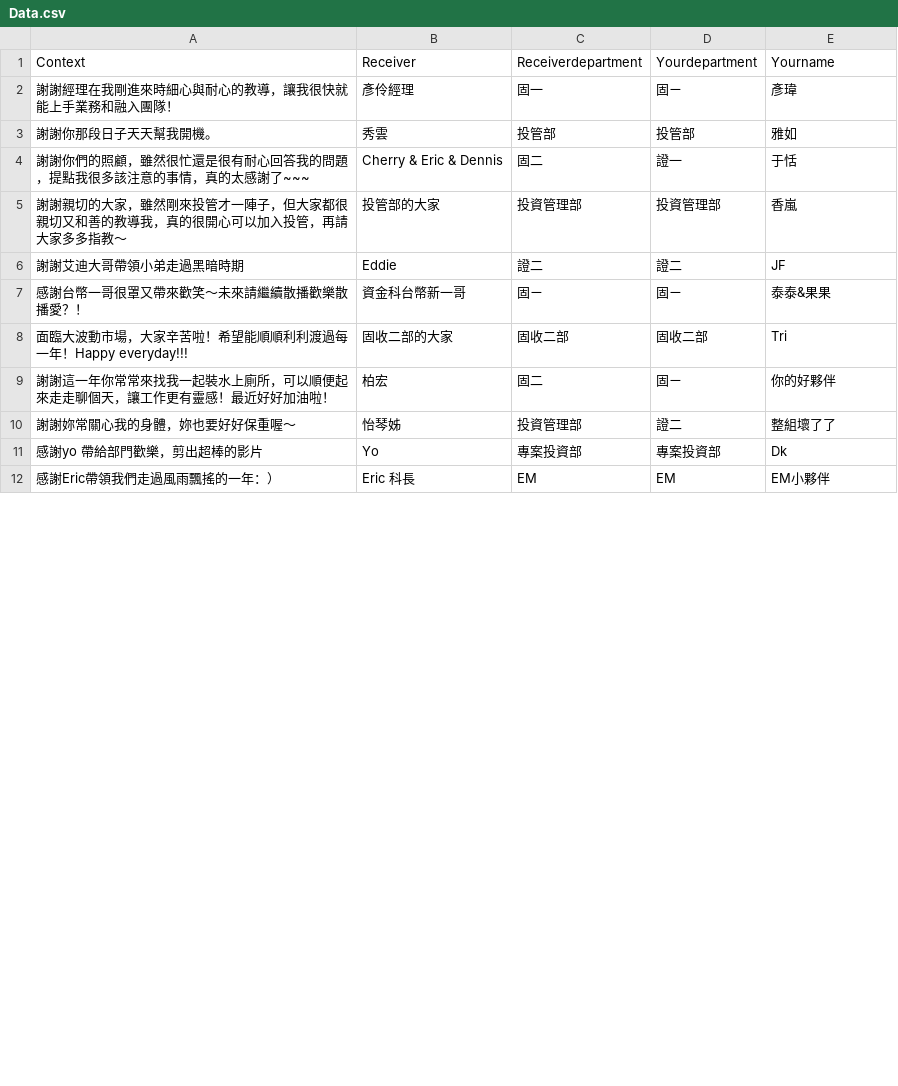
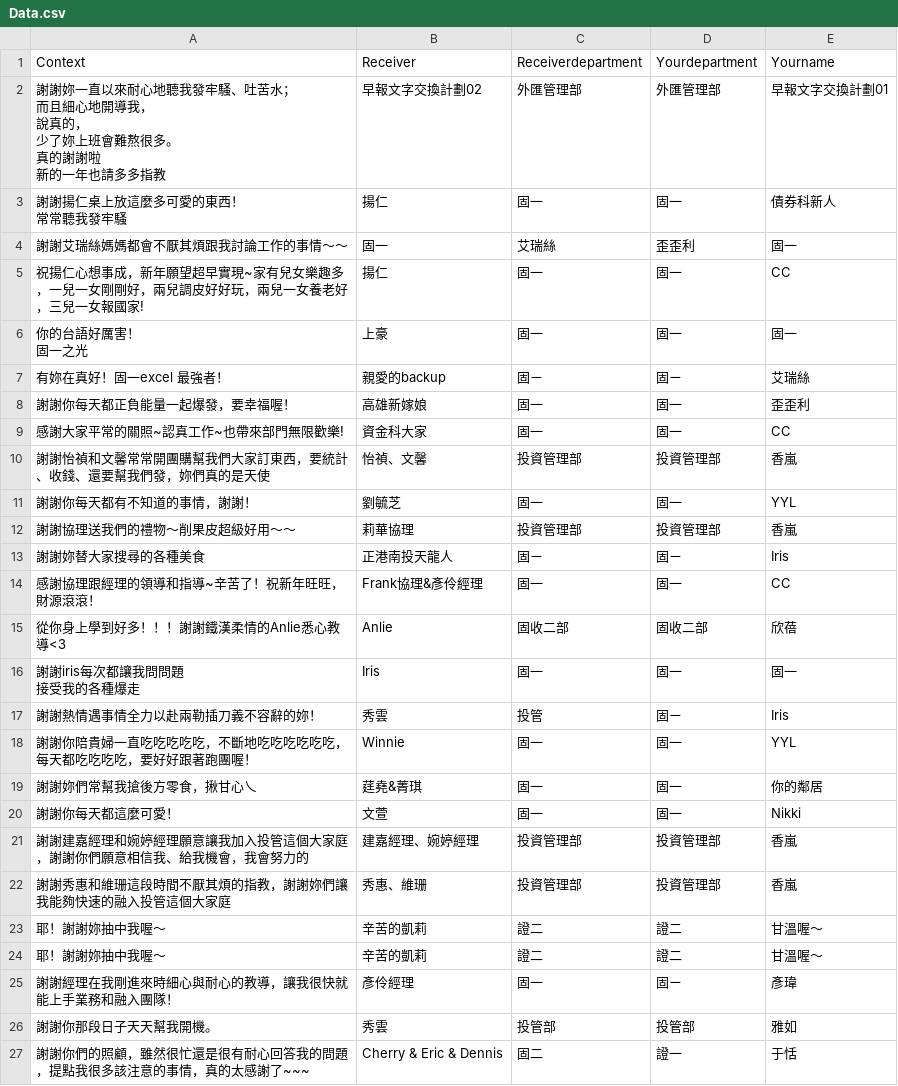
Before and after one commit to ti-lei/Online_ThanksWall, a CSV file: Data.csv, drawn as a sheet; only a part is shown; the shorter side is filled out with more unchanged rows; ↵ is a line break in a cell; the diff names each change by its address in the sheet, - before the commit and + after, or states it on an @@ line.

```diff
--- a/Data.csv
+++ b/Data.csv
+row 2: 謝謝妳一直以來耐心地聽我發牢騷、吐苦水； ↵ 而且細心地開導我， ↵ 說真的， ↵ 少了妳上班會難熬很多。 ↵ 真的謝謝啦 ↵ 新的一年也請多多指教 | 早報文字交換計劃02 | 外匯管理部 | 外匯管理部 | 早報文字交換計劃01
+row 3: 謝謝揚仁桌上放這麼多可愛的東西！ ↵ 常常聽我發牢騷 | 揚仁 | 固一 | 固一 | 債券科新人
+row 4: 謝謝艾瑞絲媽媽都會不厭其煩跟我討論工作的事情～～ | 固一 | 艾瑞絲 | 歪歪利 | 固一
+row 5: 祝揚仁心想事成，新年願望超早實現~家有兒女樂趣多，一兒一女剛剛好，兩兒調皮好好玩，兩兒一女養老好，三兒一女報國家! | 揚仁 | 固一 | 固一 | CC
+row 6: 你的台語好厲害！ ↵ 固一之光 | 上豪 | 固一 | 固一 | 固一
+row 7: 有妳在真好！固一excel 最強者！ | 親愛的backup | 固ㄧ | 固ㄧ | 艾瑞絲
+row 8: 謝謝你每天都正負能量一起爆發，要幸福喔！ | 高雄新嫁娘 | 固一 | 固一 | 歪歪利
+row 9: 感謝大家平常的關照~認真工作~也帶來部門無限歡樂! | 資金科大家 | 固一 | 固一 | CC
+row 10: 謝謝怡禎和文馨常常開團購幫我們大家訂東西，要統計、收錢、還要幫我們發，妳們真的是天使 | 怡禎、文馨 | 投資管理部 | 投資管理部 | 香嵐
+row 11: 謝謝你每天都有不知道的事情，謝謝！ | 劉毓芝 | 固一 | 固一 | YYL
+row 12: 謝謝協理送我們的禮物～削果皮超級好用～～ | 莉華協理 | 投資管理部 | 投資管理部 | 香嵐
+row 13: 謝謝妳替大家搜尋的各種美食 | 正港南投天龍人 | 固ㄧ | 固ㄧ | Iris
+row 14: 感謝協理跟經理的領導和指導~辛苦了！祝新年旺旺，財源滾滾！ | Frank協理&彥伶經理 | 固一 | 固一 | CC
+row 15: 從你身上學到好多！！！謝謝鐵漢柔情的Anlie悉心教導<3 | Anlie | 固收二部 | 固收二部 | 欣蓓
+row 16: 謝謝iris每次都讓我問問題 ↵ 接受我的各種爆走 | Iris | 固一 | 固一 | 固一
+row 17: 謝謝熱情遇事情全力以赴兩勒插刀義不容辭的妳！ | 秀雲 | 投管 | 固ㄧ | Iris
+row 18: 謝謝你陪貴婦一直吃吃吃吃吃，不斷地吃吃吃吃吃吃，每天都吃吃吃吃，要好好跟著跑團喔！ | Winnie | 固一 | 固一 | YYL
+row 19: 謝謝妳們常幫我搶後方零食，揪甘心乀 | 莛堯&菁琪 | 固一 | 固一 | 你的鄰居
+row 20: 謝謝你每天都這麼可愛！ | 文萱 | 固一 | 固一 | Nikki
+row 21: 謝謝建嘉經理和婉婷經理願意讓我加入投管這個大家庭，謝謝你們願意相信我、給我機會，我會努力的 | 建嘉經理、婉婷經理 | 投資管理部 | 投資管理部 | 香嵐
+row 22: 謝謝秀惠和維珊這段時間不厭其煩的指教，謝謝妳們讓我能夠快速的融入投管這個大家庭 | 秀惠、維珊 | 投資管理部 | 投資管理部 | 香嵐
+row 23: 耶！謝謝妳抽中我喔～ | 辛苦的凱莉 | 證二 | 證二 | 甘溫喔～
+row 24: 耶！謝謝妳抽中我喔～ | 辛苦的凱莉 | 證二 | 證二 | 甘溫喔～
```
Also changed, not shown: 1 other file.
